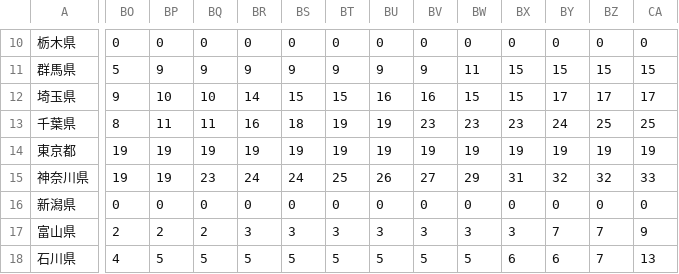
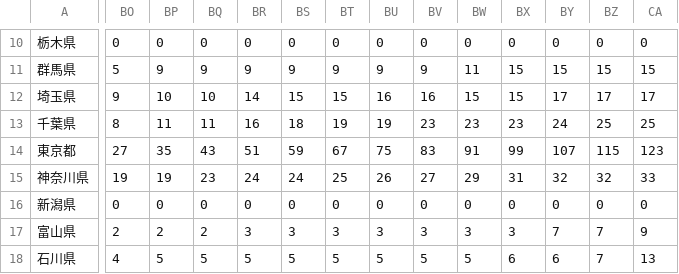
Before and after one commit to ats-fukuyama/task, a CSV file: cv/cvj-data-deaths.csv, drawn as a sheet; only a part is shown, gaps mark what is left out; the diff covers the shown part only; the diff names each change by its address in the sheet, - before the commit and + after, or states it on an @@ line.

```diff
--- a/cv/cvj-data-deaths.csv
+++ b/cv/cvj-data-deaths.csv
-BO14: 19
+BO14: 27
-BP14: 19
+BP14: 35
-BQ14: 19
+BQ14: 43
-BR14: 19
+BR14: 51
-BS14: 19
+BS14: 59
-BT14: 19
+BT14: 67
-BU14: 19
+BU14: 75
-BV14: 19
+BV14: 83
-BW14: 19
+BW14: 91
-BX14: 19
+BX14: 99
-BY14: 19
+BY14: 107
-BZ14: 19
+BZ14: 115
-CA14: 19
+CA14: 123
```
Also changed, not shown: 5 edited cells elsewhere in this file, 11 other files.
